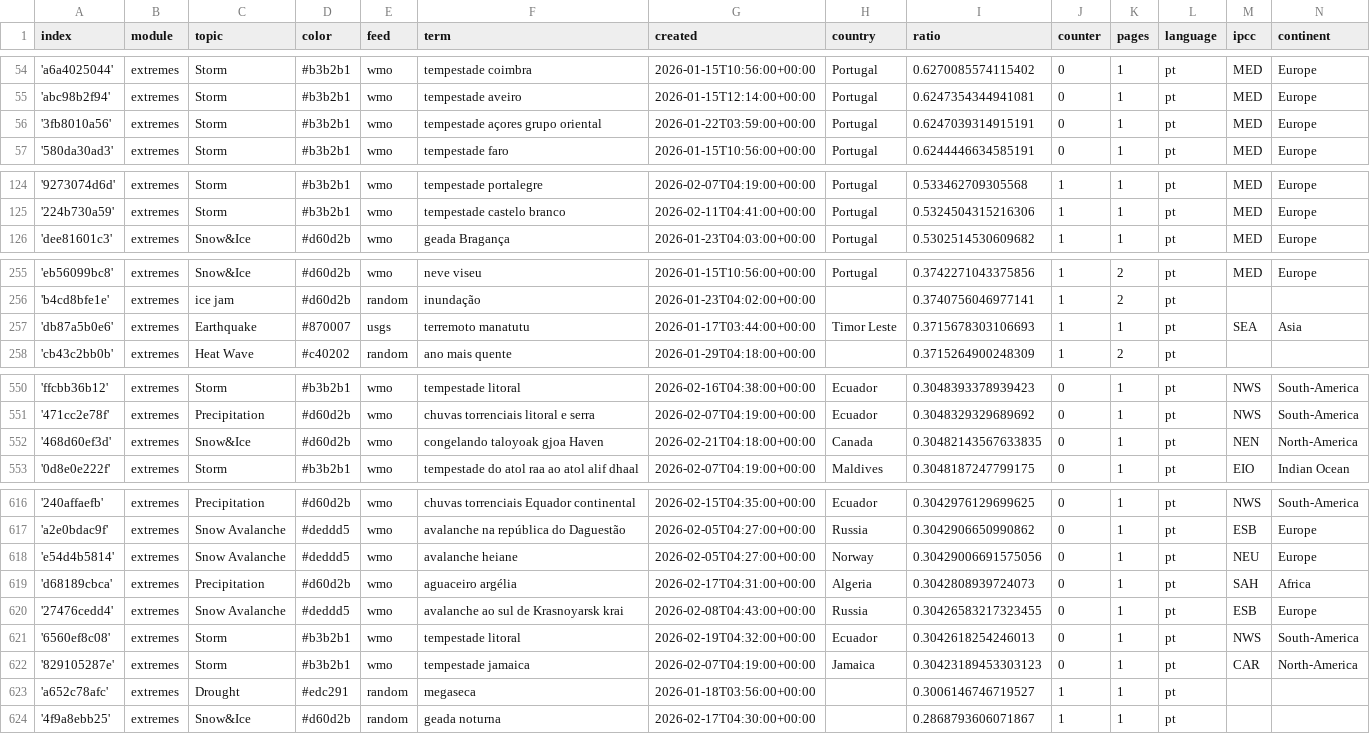
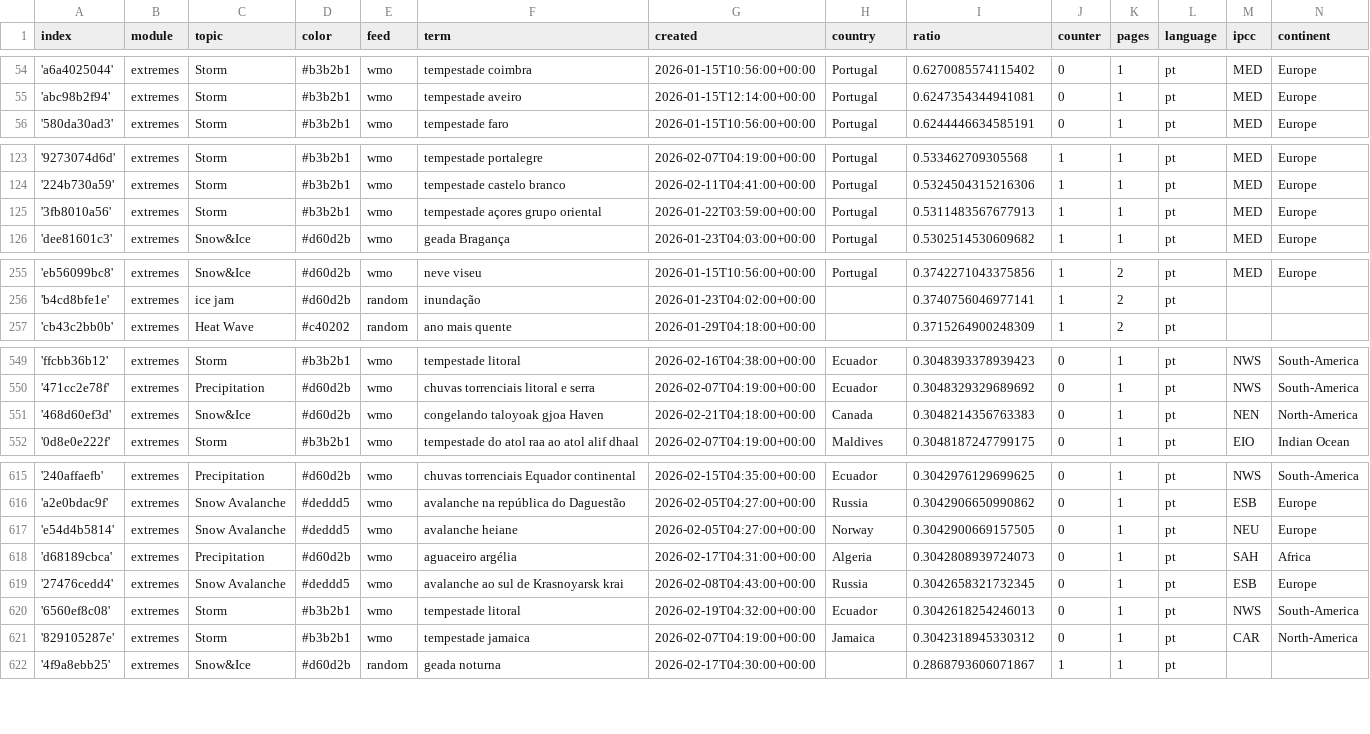
Before and after one commit to jens-news/portoExtremes, a CSV file: terms.csv, drawn as a sheet; only a part is shown, gaps mark what is left out.

Commit message:
Commit from GitHub Actions (harvest:0.0)

```diff
--- a/terms.csv
+++ b/terms.csv
@@ -55,3 +55,2 @@ index,module,topic,color,feed,term,created,country,ratio,counter,pages,language,
 'abc98b2f94',extremes,Storm,#b3b2b1,wmo,tempestade aveiro,2026-01-15T12:14:00+00:00,Portugal,0.6247354344941081,0,1,pt,MED,Europe
-'3fb8010a56',extremes,Storm,#b3b2b1,wmo,tempestade açores grupo oriental,2026-01-22T03:59:00+00:00,Portugal,0.6247039314915191,0,1,pt,MED,Europe
 '580da30ad3',extremes,Storm,#b3b2b1,wmo,tempestade faro,2026-01-15T10:56:00+00:00,Portugal,0.6244446634585191,0,1,pt,MED,Europe
@@ -125,2 +124,3 @@ index,module,topic,color,feed,term,created,country,ratio,counter,pages,language,
 '224b730a59',extremes,Storm,#b3b2b1,wmo,tempestade castelo branco,2026-02-11T04:41:00+00:00,Portugal,0.5324504315216306,1,1,pt,MED,Europe
+'3fb8010a56',extremes,Storm,#b3b2b1,wmo,tempestade açores grupo oriental,2026-01-22T03:59:00+00:00,Portugal,0.5311483567677913,1,1,pt,MED,Europe
 'dee81601c3',extremes,Snow&Ice,#d60d2b,wmo,geada Bragança,2026-01-23T04:03:00+00:00,Portugal,0.5302514530609682,1,1,pt,MED,Europe
@@ -256,3 +256,2 @@ index,module,topic,color,feed,term,created,country,ratio,counter,pages,language,
 'b4cd8bfe1e',extremes,ice jam,#d60d2b,random,inundação,2026-01-23T04:02:00+00:00,,0.3740756046977141,1,2,pt,,
-'db87a5b0e6',extremes,Earthquake,#870007,usgs,terremoto manatutu,2026-01-17T03:44:00+00:00,Timor Leste,0.3715678303106693,1,1,pt,SEA,Asia
 'cb43c2bb0b',extremes,Heat Wave,#c40202,random,ano mais quente,2026-01-29T04:18:00+00:00,,0.3715264900248309,1,2,pt,,
@@ -551,3 +550,3 @@ index,module,topic,color,feed,term,created,country,ratio,counter,pages,language,
 '471cc2e78f',extremes,Precipitation,#d60d2b,wmo,chuvas torrenciais litoral e serra,2026-02-07T04:19:00+00:00,Ecuador,0.3048329329689692,0,1,pt,NWS,South-America
-'468d60ef3d',extremes,Snow&Ice,#d60d2b,wmo,congelando taloyoak gjoa Haven,2026-02-21T04:18:00+00:00,Canada,0.30482143567633835,0,1,pt,NEN,North-America
+'468d60ef3d',extremes,Snow&Ice,#d60d2b,wmo,congelando taloyoak gjoa Haven,2026-02-21T04:18:00+00:00,Canada,0.3048214356763383,0,1,pt,NEN,North-America
 '0d8e0e222f',extremes,Storm,#b3b2b1,wmo,tempestade do atol raa ao atol alif dhaal,2026-02-07T04:19:00+00:00,Maldives,0.3048187247799175,0,1,pt,EIO,Indian Ocean
@@ -617,8 +616,7 @@ index,module,topic,color,feed,term,created,country,ratio,counter,pages,language,
 'a2e0bdac9f',extremes,Snow Avalanche,#deddd5,wmo,avalanche na república do Daguestão,2026-02-05T04:27:00+00:00,Russia,0.3042906650990862,0,1,pt,ESB,Europe
-'e54d4b5814',extremes,Snow Avalanche,#deddd5,wmo,avalanche heiane,2026-02-05T04:27:00+00:00,Norway,0.30429006691575056,0,1,pt,NEU,Europe
+'e54d4b5814',extremes,Snow Avalanche,#deddd5,wmo,avalanche heiane,2026-02-05T04:27:00+00:00,Norway,0.3042900669157505,0,1,pt,NEU,Europe
 'd68189cbca',extremes,Precipitation,#d60d2b,wmo,aguaceiro argélia,2026-02-17T04:31:00+00:00,Algeria,0.3042808939724073,0,1,pt,SAH,Africa
-'27476cedd4',extremes,Snow Avalanche,#deddd5,wmo,avalanche ao sul de Krasnoyarsk krai,2026-02-08T04:43:00+00:00,Russia,0.30426583217323455,0,1,pt,ESB,Europe
+'27476cedd4',extremes,Snow Avalanche,#deddd5,wmo,avalanche ao sul de Krasnoyarsk krai,2026-02-08T04:43:00+00:00,Russia,0.3042658321732345,0,1,pt,ESB,Europe
 '6560ef8c08',extremes,Storm,#b3b2b1,wmo,tempestade litoral,2026-02-19T04:32:00+00:00,Ecuador,0.3042618254246013,0,1,pt,NWS,South-America
-'829105287e',extremes,Storm,#b3b2b1,wmo,tempestade jamaica,2026-02-07T04:19:00+00:00,Jamaica,0.30423189453303123,0,1,pt,CAR,North-America
-'a652c78afc',extremes,Drought,#edc291,random,megaseca,2026-01-18T03:56:00+00:00,,0.3006146746719527,1,1,pt,,
+'829105287e',extremes,Storm,#b3b2b1,wmo,tempestade jamaica,2026-02-07T04:19:00+00:00,Jamaica,0.3042318945330312,0,1,pt,CAR,North-America
 '4f9a8ebb25',extremes,Snow&Ice,#d60d2b,random,geada noturna,2026-02-17T04:30:00+00:00,,0.2868793606071867,1,1,pt,,
```
